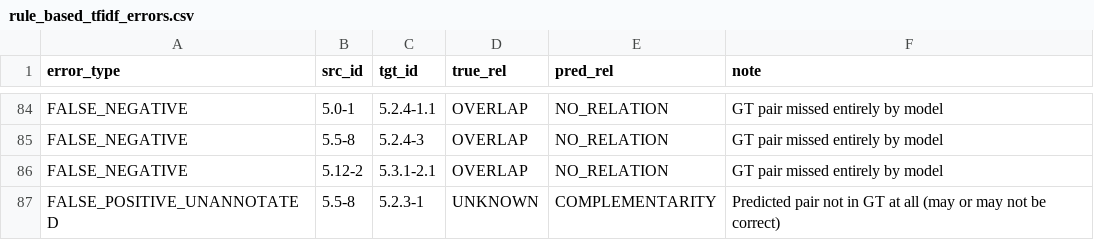
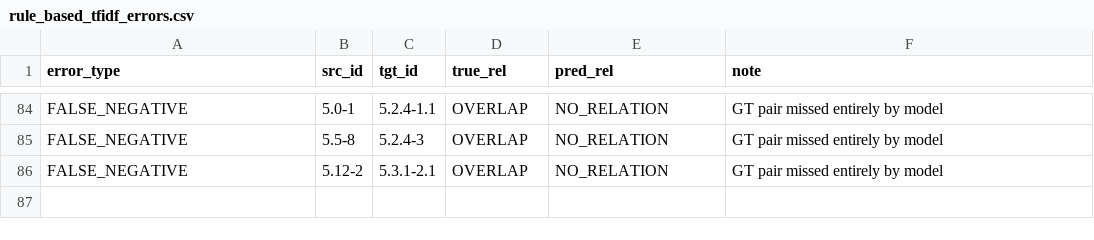
Before and after one commit to ashishgurung3579/automated-compliance-mapping, a CSV file: data/evaluation/rule_based_tfidf_errors.csv, drawn as a sheet; only a part is shown, gaps mark what is left out.

```diff
--- a/data/evaluation/rule_based_tfidf_errors.csv
+++ b/data/evaluation/rule_based_tfidf_errors.csv
@@ -86,2 +86 @@ FALSE_NEGATIVE,5.5-8,5.2.4-3,OVERLAP,NO_RELATION,GT pair missed entirely by mode
 FALSE_NEGATIVE,5.12-2,5.3.1-2.1,OVERLAP,NO_RELATION,GT pair missed entirely by model
-FALSE_POSITIVE_UNANNOTATED,5.5-8,5.2.3-1,UNKNOWN,COMPLEMENTARITY,Predicted pair not in GT at all (may or may not be correct)
```
Also changed, not shown: data/evaluation/sbert_errors.csv, 17 other files.
